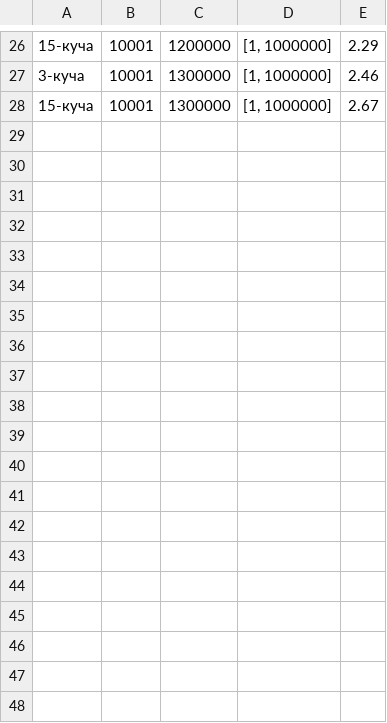
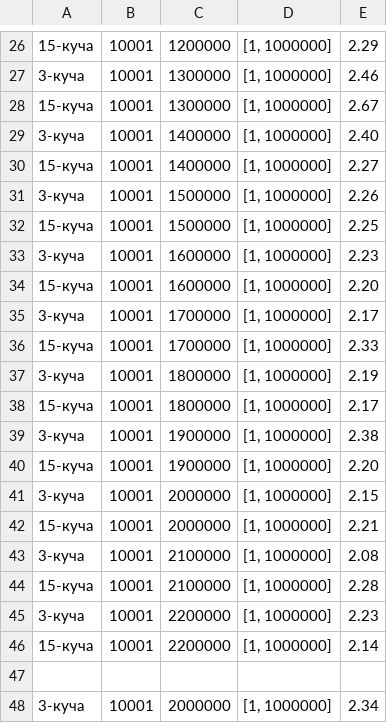
Before and after one commit to yourd8ne/AiAS, a CSV file: res_3.csv, drawn as a sheet; only a part is shown, gaps mark what is left out; the diff covers the shown part only.

```diff
--- a/res_3.csv
+++ b/res_3.csv
@@ -28 +28,21 @@
 15-куча,10001,1300000,"[1, 1000000]",2.67
+3-куча,10001,1400000,"[1, 1000000]",2.40
+15-куча,10001,1400000,"[1, 1000000]",2.27
+3-куча,10001,1500000,"[1, 1000000]",2.26
+15-куча,10001,1500000,"[1, 1000000]",2.25
+3-куча,10001,1600000,"[1, 1000000]",2.23
+15-куча,10001,1600000,"[1, 1000000]",2.20
+3-куча,10001,1700000,"[1, 1000000]",2.17
+15-куча,10001,1700000,"[1, 1000000]",2.33
+3-куча,10001,1800000,"[1, 1000000]",2.19
+15-куча,10001,1800000,"[1, 1000000]",2.17
+3-куча,10001,1900000,"[1, 1000000]",2.38
+15-куча,10001,1900000,"[1, 1000000]",2.20
+3-куча,10001,2000000,"[1, 1000000]",2.15
+15-куча,10001,2000000,"[1, 1000000]",2.21
+3-куча,10001,2100000,"[1, 1000000]",2.08
+15-куча,10001,2100000,"[1, 1000000]",2.28
+3-куча,10001,2200000,"[1, 1000000]",2.23
+15-куча,10001,2200000,"[1, 1000000]",2.14
+
+3-куча,10001,2000000,"[1, 1000000]",2.34
```
Also changed, not shown: 15 added rows elsewhere in this file, 4 other files.
